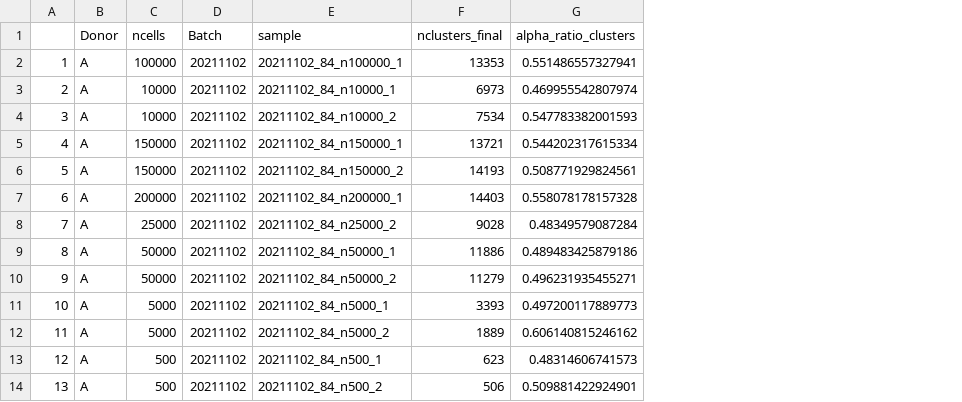
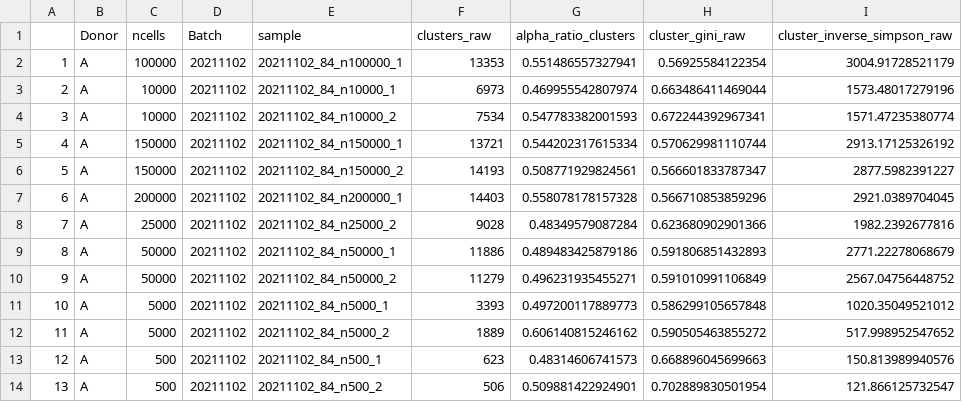
Before and after one commit to bihealth/swibrid_paper, a CSV file: data/cellswitch_data.csv, drawn as a sheet; only a part is shown; the diff names each change by its address in the sheet, - before the commit and + after, or states it on an @@ line.

```diff
--- a/data/cellswitch_data.csv
+++ b/data/cellswitch_data.csv
+column H (cluster_gini_raw), rows 2-14: 0.56925584122354 | 0.663486411469044 | 0.672244392967341 | 0.570629981110744 | 0.566601833787347 | 0.566710853859296 | 0.623680902901366 | 0.591806851432893 | 0.591010991106849 | 0.586299105657848 | 0.590505463855272 | 0.668896045699663 | 0.702889830501954
+column I (cluster_inverse_simpson_raw), rows 2-14: 3004.91728521179 | 1573.48017279196 | 1571.47235380774 | 2913.17125326192 | 2877.5982391227 | 2921.0389704045 | 1982.2392677816 | 2771.22278068679 | 2567.04756448752 | 1020.35049521012 | 517.998952547652 | 150.813989940576 | 121.866125732547
-F1: nclusters_final
+F1: clusters_raw
```
Also changed, not shown: data/CH12_data.csv, data/CH12_data_noSg.csv, 19 other files.
